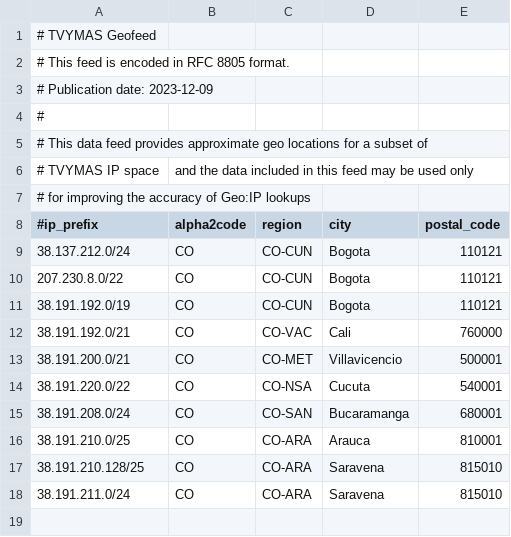
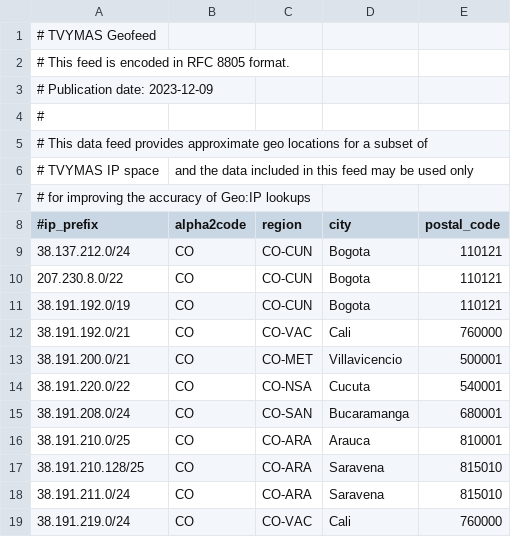
Before and after one commit to chacal1231/tvymas-geofeed, a CSV file: geofeed.csv, drawn as a sheet.

Commit message:
Update geofeed.csv
Añadido prefijo de conectate

```diff
--- a/geofeed.csv
+++ b/geofeed.csv
@@ -18 +18,2 @@
 38.191.211.0/24,CO,CO-ARA,Saravena,815010
+38.191.219.0/24,CO,CO-VAC,Cali,760000
```
